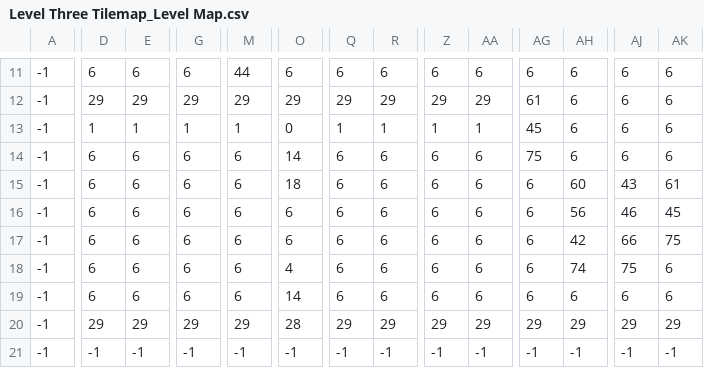
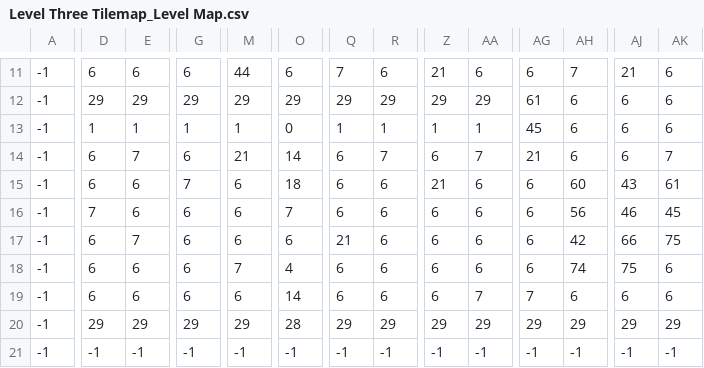
Before and after one commit to Patello17/ISP-Game-Dev-Project, a CSV file: ISP Project/ISP Project/Tilemaps/Maps/Level 3/Level Three Tilemap_Level Map.csv, drawn as a sheet; only a part is shown, gaps mark what is left out; the diff covers the shown part only; the diff names each change by its address in the sheet, - before the commit and + after, or states it on an @@ line.

```diff
--- a/ISP Project/ISP Project/Tilemaps/Maps/Level 3/Level Three Tilemap_Level Map.csv
+++ b/ISP Project/ISP Project/Tilemaps/Maps/Level 3/Level Three Tilemap_Level Map.csv
-Q11: 6
+Q11: 7
-Z11: 6
+Z11: 21
-AH11: 6
+AH11: 7
-AJ11: 6
+AJ11: 21
-E14: 6
+E14: 7
-M14: 6
+M14: 21
-R14: 6
+R14: 7
-AA14: 6
+AA14: 7
-AG14: 75
+AG14: 21
-AK14: 6
+AK14: 7
-G15: 6
+G15: 7
-Z15: 6
+Z15: 21
-D16: 6
+D16: 7
-O16: 6
+O16: 7
-E17: 6
+E17: 7
-Q17: 6
+Q17: 21
-M18: 6
+M18: 7
-AA19: 6
+AA19: 7
-AG19: 6
+AG19: 7
```
Also changed, not shown: 38 edited cells elsewhere in this file, ISP Project/ISP Project/Tilemaps/Maps/Level 3/Level Three Tilemap_Collisions.csv, ISP Project/ISP Project/Tilemaps/Maps/Level 3/Level Three Tilemap_Decorations.csv, 20 other files.
